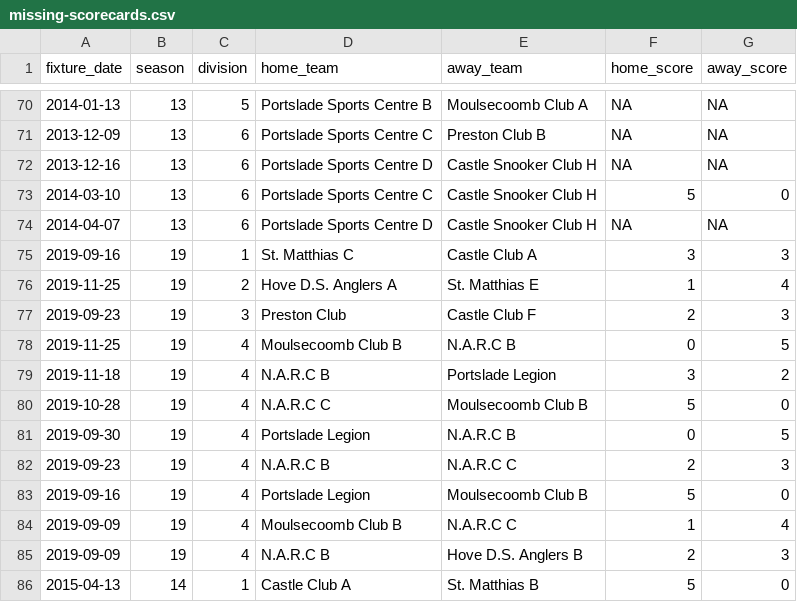
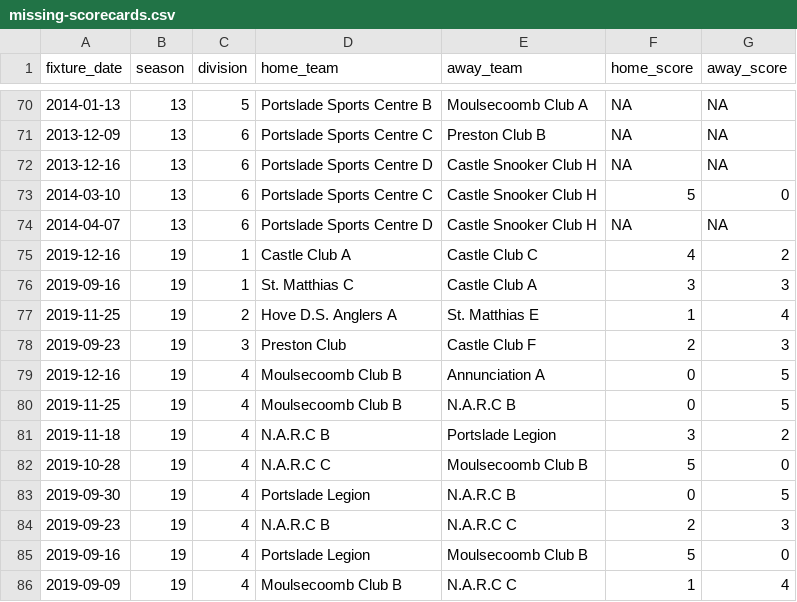
Before and after one commit to sheepworrier/bhdbsl, a CSV file: missing-scorecards.csv, drawn as a sheet; only a part is shown, gaps mark what is left out; the shorter side is filled out with more unchanged rows.

Commit message:
Week 14 updates

```diff
--- a/missing-scorecards.csv
+++ b/missing-scorecards.csv
@@ -74,2 +74,3 @@ fixture_date,season,division,home_team,away_team,home_score,away_score
 2014-04-07,13,6,Portslade Sports Centre D,Castle Snooker Club H,NA,NA
+2019-12-16,19,1,Castle Club  A,Castle Club  C,4,2
 2019-09-16,19,1,St. Matthias C,Castle Club  A,3,3
@@ -77,2 +78,3 @@ fixture_date,season,division,home_team,away_team,home_score,away_score
 2019-09-23,19,3,Preston Club,Castle Club F,2,3
+2019-12-16,19,4,Moulsecoomb Club B,Annunciation  A,0,5
 2019-11-25,19,4,Moulsecoomb Club B,N.A.R.C B,0,5
```
